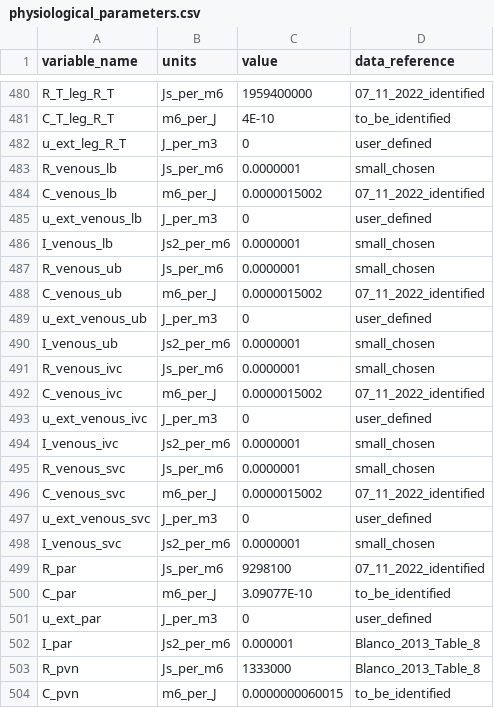
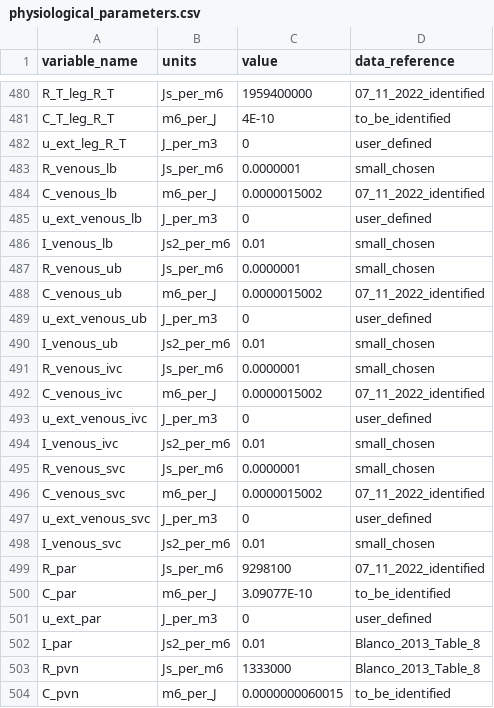
Before and after one commit to FinbarArgus/circulatory_autogen, a CSV file: resources/physiological_parameters.csv, drawn as a sheet; only a part is shown, gaps mark what is left out.

```diff
--- a/resources/physiological_parameters.csv
+++ b/resources/physiological_parameters.csv
@@ -485,3 +485,3 @@ C_venous_lb,m6_per_J,0.0000015002,07_11_2022_identified
 u_ext_venous_lb,J_per_m3,0,user_defined
-I_venous_lb,Js2_per_m6,0.0000001,small_chosen
+I_venous_lb,Js2_per_m6,0.01,small_chosen
 R_venous_ub,Js_per_m6,0.0000001,small_chosen
@@ -489,3 +489,3 @@ C_venous_ub,m6_per_J,0.0000015002,07_11_2022_identified
 u_ext_venous_ub,J_per_m3,0,user_defined
-I_venous_ub,Js2_per_m6,0.0000001,small_chosen
+I_venous_ub,Js2_per_m6,0.01,small_chosen
 R_venous_ivc,Js_per_m6,0.0000001,small_chosen
@@ -493,3 +493,3 @@ C_venous_ivc,m6_per_J,0.0000015002,07_11_2022_identified
 u_ext_venous_ivc,J_per_m3,0,user_defined
-I_venous_ivc,Js2_per_m6,0.0000001,small_chosen
+I_venous_ivc,Js2_per_m6,0.01,small_chosen
 R_venous_svc,Js_per_m6,0.0000001,small_chosen
@@ -497,3 +497,3 @@ C_venous_svc,m6_per_J,0.0000015002,07_11_2022_identified
 u_ext_venous_svc,J_per_m3,0,user_defined
-I_venous_svc,Js2_per_m6,0.0000001,small_chosen
+I_venous_svc,Js2_per_m6,0.01,small_chosen
 R_par,Js_per_m6,9298100,07_11_2022_identified
@@ -501,3 +501,3 @@ C_par,m6_per_J,3.09077E-10,to_be_identified
 u_ext_par,J_per_m3,0,user_defined
-I_par,Js2_per_m6,0.000001,Blanco_2013_Table_8
+I_par,Js2_per_m6,0.01,Blanco_2013_Table_8
 R_pvn,Js_per_m6,1333000,Blanco_2013_Table_8
```
Also changed, not shown: resources/3compartment_parameters.csv, resources/simple_physiological_parameters.csv, 8 other files.
